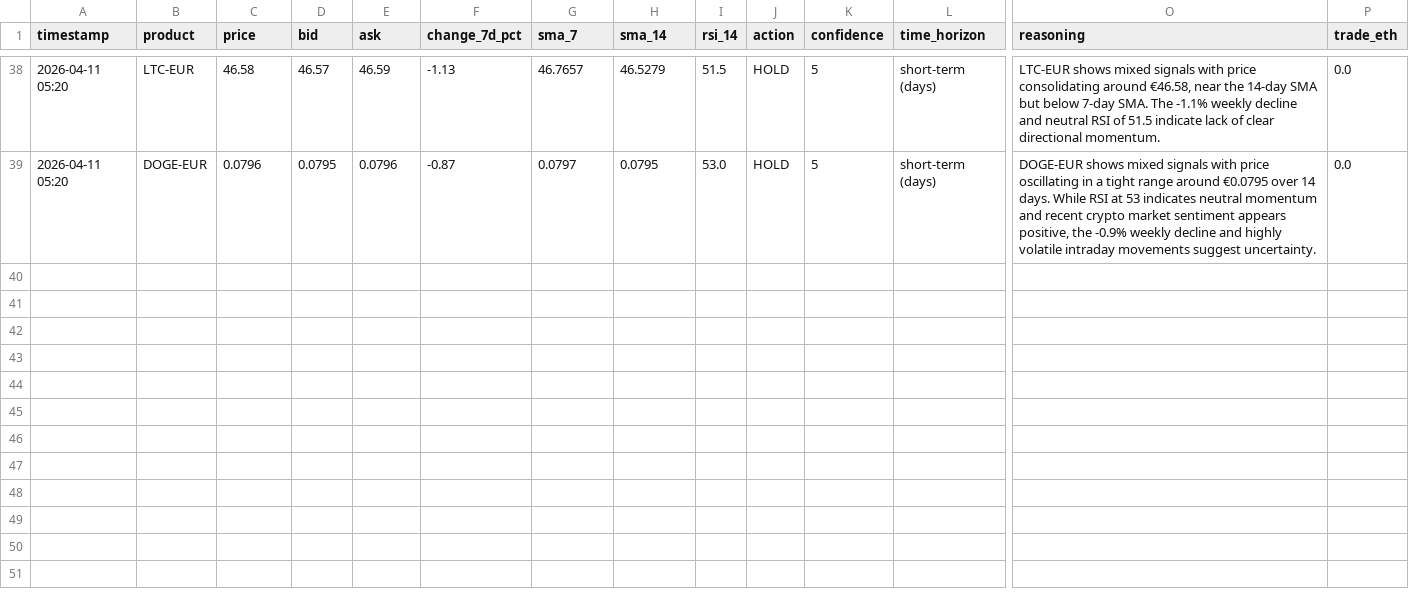
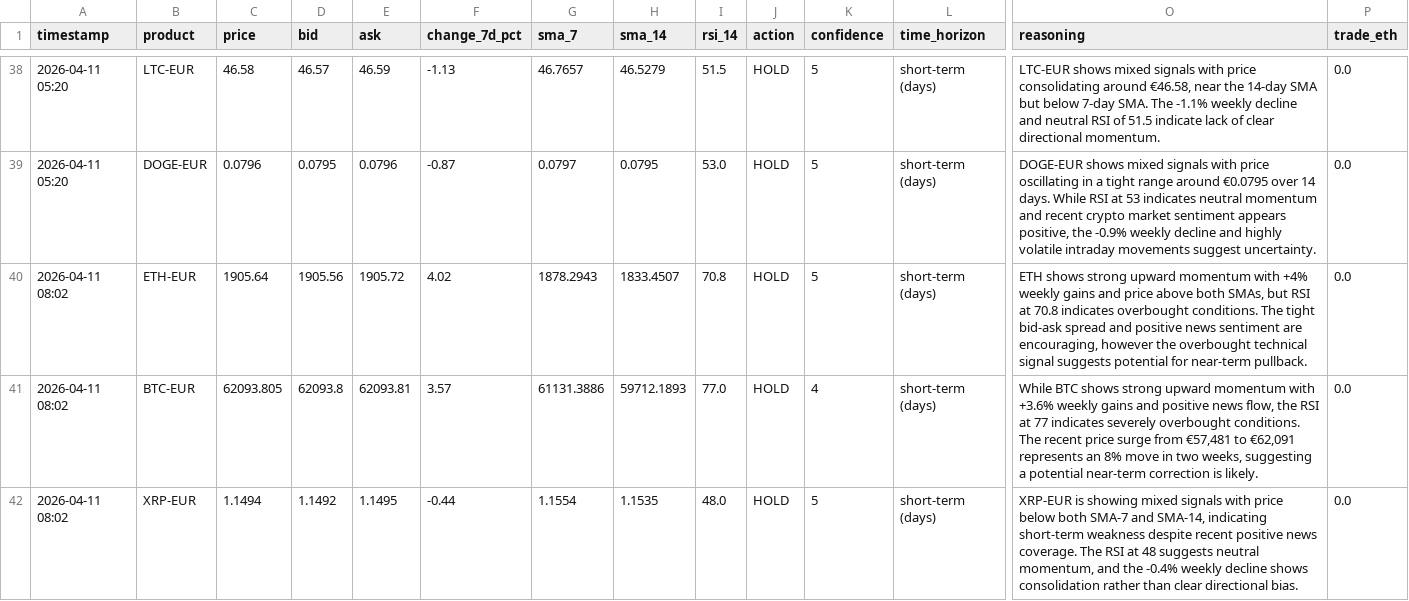
Before and after one commit to mfx-frid/eth-trader, a CSV file: coinbase_trade_log.csv, drawn as a sheet; only a part is shown, gaps mark what is left out; rows hold the shown columns only; the diff covers the shown part only; the diff names each change by its address in the sheet, - before the commit and + after, or states it on an @@ line.

```diff
--- a/coinbase_trade_log.csv
+++ b/coinbase_trade_log.csv
+row 40: 2026-04-11 08:02 | ETH-EUR | 1905.64 | 1905.56 | 1905.72 | 4.02 | 1878.2943 | 1833.4507 | 70.8 | HOLD | 5 | short-term (days) | ETH shows strong upward momentum with +4% weekly gains and price above both SMAs, but RSI at 70.8 indicates overbought conditions. The tight bid-ask spread and positive news sentiment are encouraging, however the overbought technical signal suggests potential for near-term pullback. | 0.0
+row 41: 2026-04-11 08:02 | BTC-EUR | 62093.805 | 62093.8 | 62093.81 | 3.57 | 61131.3886 | 59712.1893 | 77.0 | HOLD | 4 | short-term (days) | While BTC shows strong upward momentum with +3.6% weekly gains and positive news flow, the RSI at 77 indicates severely overbought conditions. The recent price surge from €57,481 to €62,091 represents an 8% move in two weeks, suggesting a potential near-term correction is likely. | 0.0
+row 42: 2026-04-11 08:02 | XRP-EUR | 1.1494 | 1.1492 | 1.1495 | -0.44 | 1.1554 | 1.1535 | 48.0 | HOLD | 5 | short-term (days) | XRP-EUR is showing mixed signals with price below both SMA-7 and SMA-14, indicating short-term weakness despite recent positive news coverage. The RSI at 48 suggests neutral momentum, and the -0.4% weekly decline shows consolidation rather than clear directional bias. | 0.0
```
Also changed, not shown: 3 added rows elsewhere in this file.
